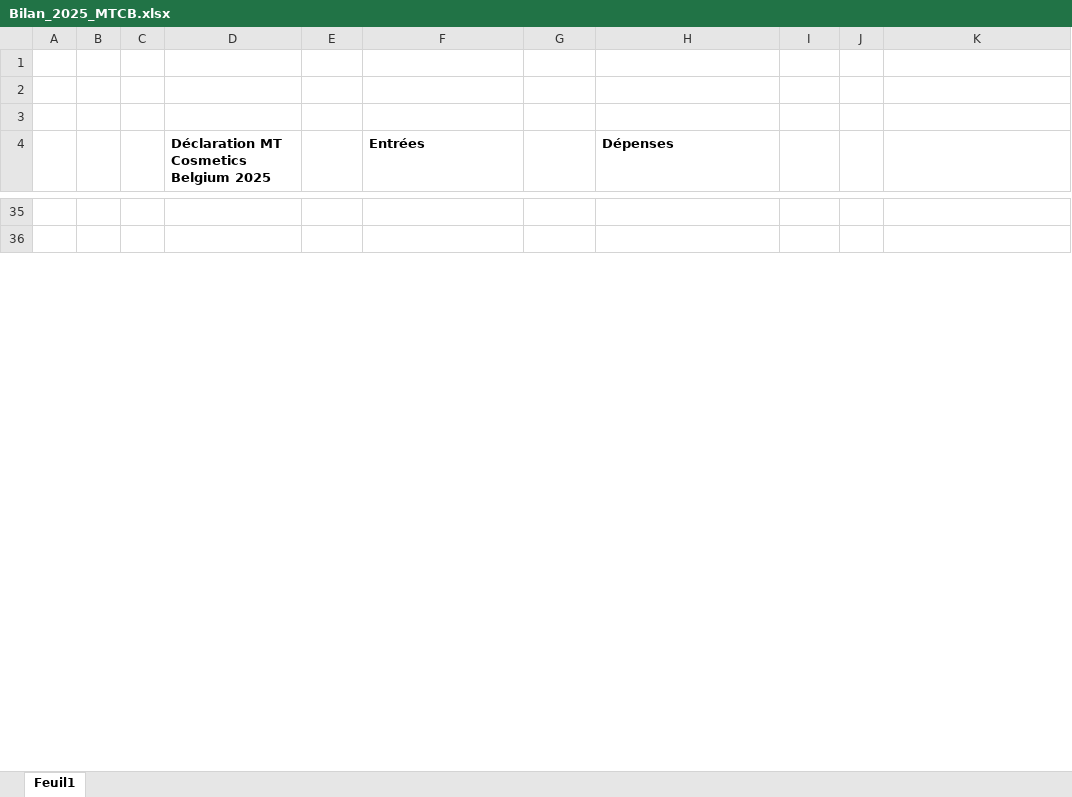
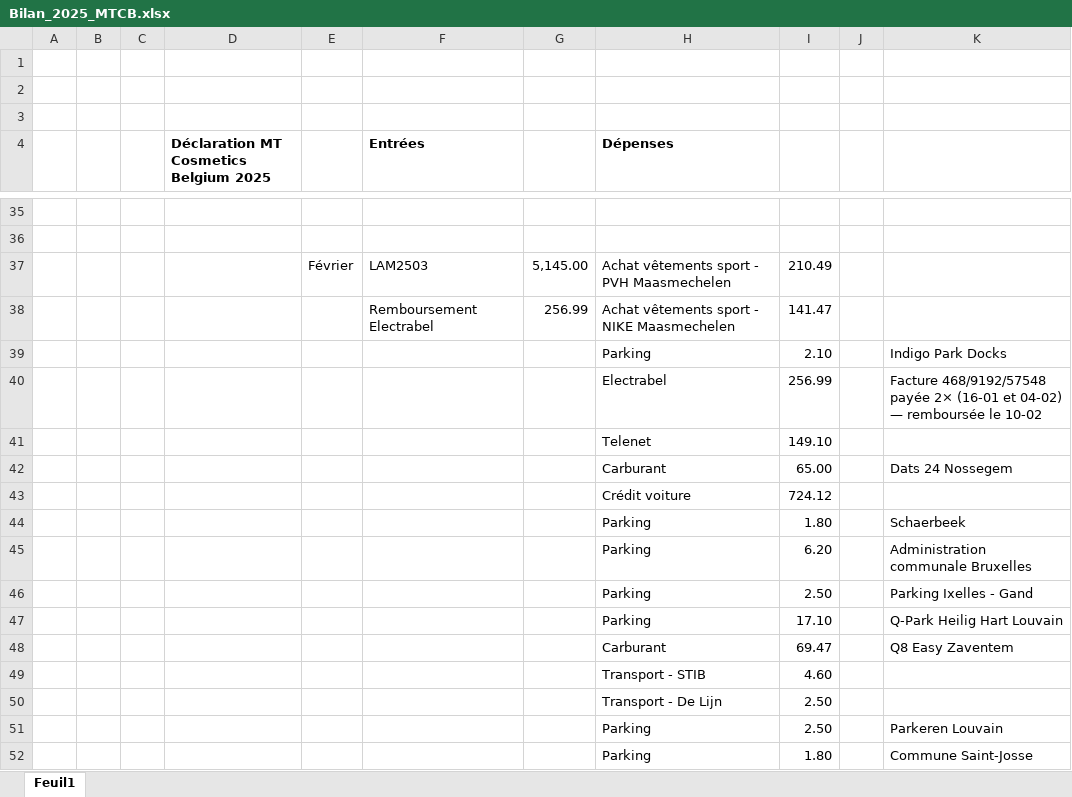
Before and after one commit to thibaultduchene-lab/claude, an Excel workbook: Bilan_2025_MTCB.xlsx, sheet Feuil1, drawn as a sheet; only a part is shown, gaps mark what is left out; values as stored, in another font and other column widths than the file's, no borders; the diff covers the shown part only; the diff names each change by its address in the sheet, - before the commit and + after, or states it on an @@ line.

```diff
--- a/Bilan_2025_MTCB.xlsx (sheet Feuil1)
+++ b/Bilan_2025_MTCB.xlsx (sheet Feuil1)
+row 37:  |  |  |  | Février | LAM2503 | 5,145.00 | Achat vêtements sport - PVH Maasmechelen | 210.49
+row 38:  |  |  |  |  | Remboursement Electrabel | 256.99 | Achat vêtements sport - NIKE Maasmechelen | 141.47
+row 39:  |  |  |  |  |  |  | Parking | 2.10 |  | Indigo Park Docks
+row 40:  |  |  |  |  |  |  | Electrabel | 256.99 |  | Facture 468/9192/57548 payée 2× (16-01 et 04-02) — remboursée le 10-02
+row 41:  |  |  |  |  |  |  | Telenet | 149.10
+row 42:  |  |  |  |  |  |  | Carburant | 65.00 |  | Dats 24 Nossegem
+row 43:  |  |  |  |  |  |  | Crédit voiture | 724.12
+row 44:  |  |  |  |  |  |  | Parking | 1.80 |  | Schaerbeek
+row 45:  |  |  |  |  |  |  | Parking | 6.20 |  | Administration communale Bruxelles
+row 46:  |  |  |  |  |  |  | Parking | 2.50 |  | Parking Ixelles - Gand
+row 47:  |  |  |  |  |  |  | Parking | 17.10 |  | Q-Park Heilig Hart Louvain
+row 48:  |  |  |  |  |  |  | Carburant | 69.47 |  | Q8 Easy Zaventem
+row 49:  |  |  |  |  |  |  | Transport - STIB | 4.60
+row 50:  |  |  |  |  |  |  | Transport - De Lijn | 2.50
+row 51:  |  |  |  |  |  |  | Parking | 2.50 |  | Parkeren Louvain
+row 52:  |  |  |  |  |  |  | Parking | 1.80 |  | Commune Saint-Josse
```
Also changed, not shown: 12 added rows and 2 edited cells elsewhere in this sheet, 2 other files.
